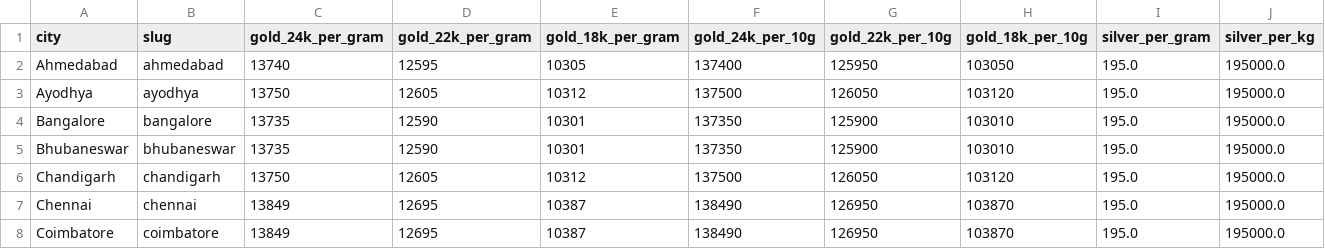
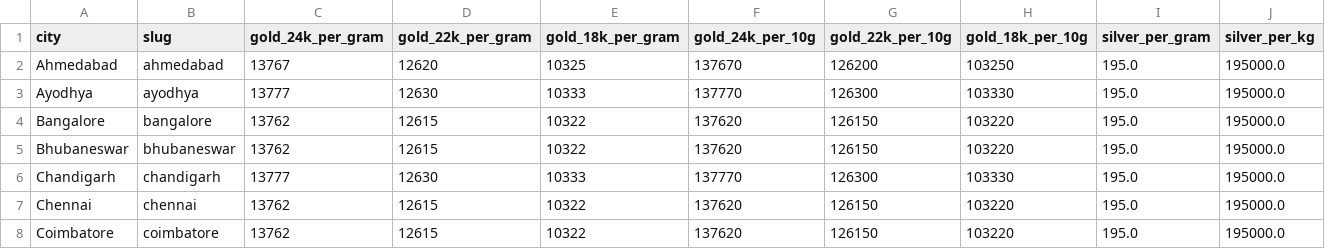
Before and after one commit to karteek15/gold-silver-rates, a CSV file: rates.csv, drawn as a sheet; only a part is shown; the diff covers the shown part only; the diff names each change by its address in the sheet, - before the commit and + after, or states it on an @@ line.

```diff
--- a/rates.csv
+++ b/rates.csv
-C2 (gold_24k_per_gram): 13740
+C2 (gold_24k_per_gram): 13767
-D2 (gold_22k_per_gram): 12595
+D2 (gold_22k_per_gram): 12620
-E2 (gold_18k_per_gram): 10305
+E2 (gold_18k_per_gram): 10325
-F2 (gold_24k_per_10g): 137400
+F2 (gold_24k_per_10g): 137670
-G2 (gold_22k_per_10g): 125950
+G2 (gold_22k_per_10g): 126200
-H2 (gold_18k_per_10g): 103050
+H2 (gold_18k_per_10g): 103250
-C3 (gold_24k_per_gram): 13750
+C3 (gold_24k_per_gram): 13777
-D3 (gold_22k_per_gram): 12605
+D3 (gold_22k_per_gram): 12630
-E3 (gold_18k_per_gram): 10312
+E3 (gold_18k_per_gram): 10333
-F3 (gold_24k_per_10g): 137500
+F3 (gold_24k_per_10g): 137770
-G3 (gold_22k_per_10g): 126050
+G3 (gold_22k_per_10g): 126300
-H3 (gold_18k_per_10g): 103120
+H3 (gold_18k_per_10g): 103330
-C4:C5 (gold_24k_per_gram): 13735
+C4:C5 (gold_24k_per_gram): 13762
-D4:D5 (gold_22k_per_gram): 12590
+D4:D5 (gold_22k_per_gram): 12615
-E4:E5 (gold_18k_per_gram): 10301
+E4:E5 (gold_18k_per_gram): 10322
-F4:F5 (gold_24k_per_10g): 137350
+F4:F5 (gold_24k_per_10g): 137620
-G4:G5 (gold_22k_per_10g): 125900
+G4:G5 (gold_22k_per_10g): 126150
-H4:H5 (gold_18k_per_10g): 103010
+H4:H5 (gold_18k_per_10g): 103220
-C6 (gold_24k_per_gram): 13750
+C6 (gold_24k_per_gram): 13777
-D6 (gold_22k_per_gram): 12605
+D6 (gold_22k_per_gram): 12630
-E6 (gold_18k_per_gram): 10312
+E6 (gold_18k_per_gram): 10333
-F6 (gold_24k_per_10g): 137500
+F6 (gold_24k_per_10g): 137770
-G6 (gold_22k_per_10g): 126050
+G6 (gold_22k_per_10g): 126300
-H6 (gold_18k_per_10g): 103120
+H6 (gold_18k_per_10g): 103330
-C7:C8 (gold_24k_per_gram): 13849
+C7:C8 (gold_24k_per_gram): 13762
-D7:D8 (gold_22k_per_gram): 12695
+D7:D8 (gold_22k_per_gram): 12615
-E7:E8 (gold_18k_per_gram): 10387
+E7:E8 (gold_18k_per_gram): 10322
-F7:F8 (gold_24k_per_10g): 138490
+F7:F8 (gold_24k_per_10g): 137620
-G7:G8 (gold_22k_per_10g): 126950
+G7:G8 (gold_22k_per_10g): 126150
-H7:H8 (gold_18k_per_10g): 103870
+H7:H8 (gold_18k_per_10g): 103220
```
Also changed, not shown: 134 edited cells elsewhere in this file, 1 other file.
